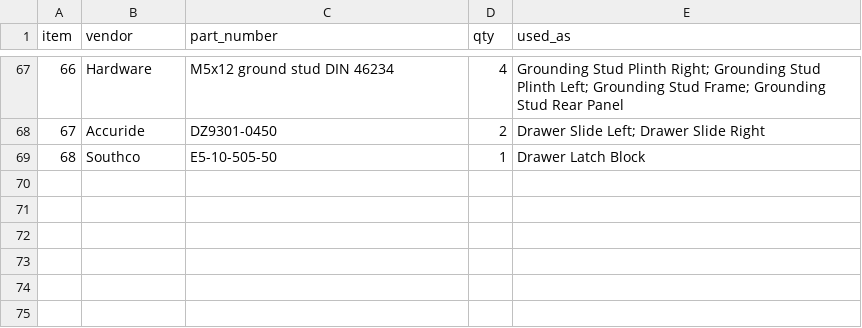
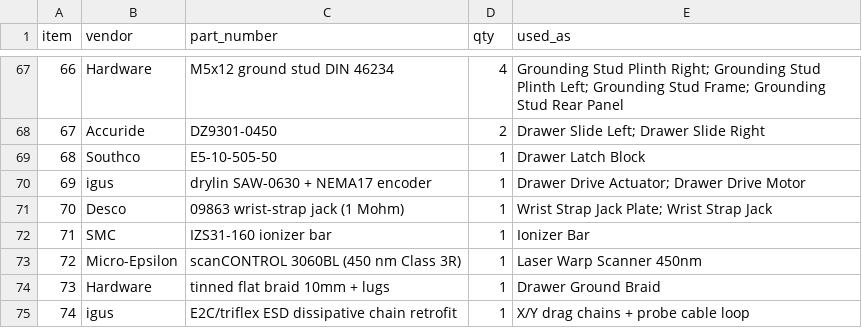
Before and after one commit to jackalkahwati/EE-lab, a CSV file: docs/rfq/fl1-evt-cots-buy.csv, drawn as a sheet; only a part is shown, gaps mark what is left out.

```diff
--- a/docs/rfq/fl1-evt-cots-buy.csv
+++ b/docs/rfq/fl1-evt-cots-buy.csv
@@ -69 +69,7 @@ item,vendor,part_number,qty,used_as
 68,Southco,E5-10-505-50,1,Drawer Latch Block
+69,igus,drylin SAW-0630 + NEMA17 encoder,1,Drawer Drive Actuator; Drawer Drive Motor
+70,Desco,09863 wrist-strap jack (1 Mohm),1,Wrist Strap Jack Plate; Wrist Strap Jack
+71,SMC,IZS31-160 ionizer bar,1,Ionizer Bar
+72,Micro-Epsilon,scanCONTROL 3060BL (450 nm Class 3R),1,Laser Warp Scanner 450nm
+73,Hardware,tinned flat braid 10mm + lugs,1,Drawer Ground Braid
+74,igus,E2C/triflex ESD dissipative chain retrofit,1,X/Y drag chains + probe cable loop
```
Also changed, not shown: docs/rfq/fl1-evt-fab-rfq.csv, 6 other files.
